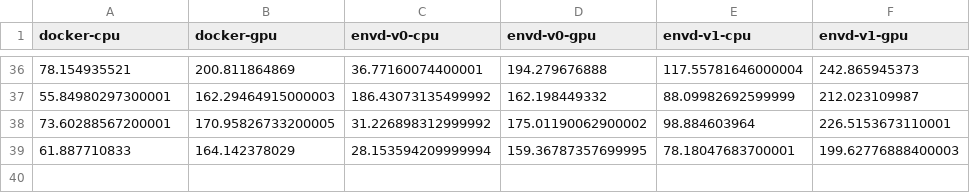
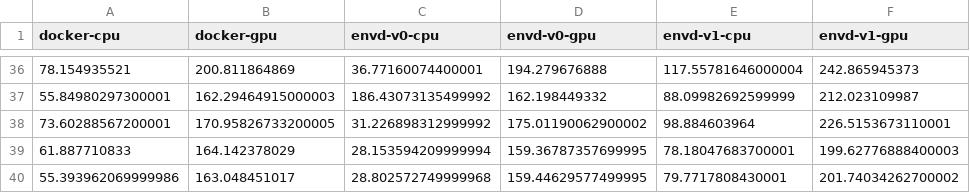
Before and after one commit to tensorchord/envd-nightly, a CSV file: data.csv, drawn as a sheet; only a part is shown, gaps mark what is left out; the diff names each change by its address in the sheet, - before the commit and + after, or states it on an @@ line.

Commit message:
CI: update benchmark data and image
Signed-off-by: github-actions-bot <github-actions-bot@users.noreply.github.com>

```diff
--- a/data.csv
+++ b/data.csv
+row 40: 55.393962069999986 | 163.048451017 | 28.802572749999968 | 159.44629577499995 | 79.7717808430001 | 201.74034262700002
```
Also changed, not shown: 1 other file.
